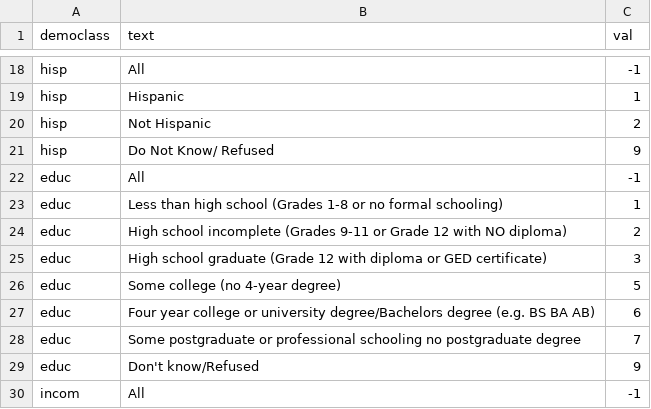
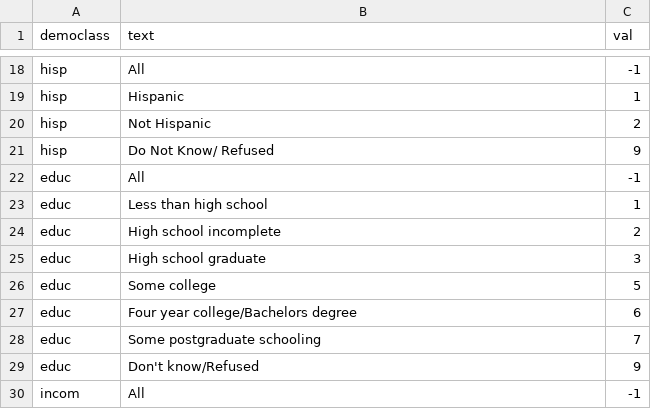
Before and after one commit to rdaniello/CIS568_Grp_Project, a CSV file: d_radio.csv, drawn as a sheet; only a part is shown, gaps mark what is left out.

```diff
--- a/d_radio.csv
+++ b/d_radio.csv
@@ -22,8 +22,8 @@ hisp,Do Not Know/ Refused,9
 educ,All,-1
-educ,Less than high school (Grades 1-8 or no formal schooling),1
-educ,High school incomplete (Grades 9-11 or Grade 12 with NO diploma),2
-educ,High school graduate (Grade 12 with diploma or GED certificate),3
-educ,Some college (no 4-year degree),5
-educ,Four year college or university degree/Bachelors degree (e.g. BS BA AB),6
-educ,Some postgraduate or professional schooling no postgraduate degree,7
+educ,Less than high school,1
+educ,High school incomplete,2
+educ,High school graduate,3
+educ,Some college ,5
+educ,Four year college/Bachelors degree,6
+educ,Some postgraduate schooling,7
 educ,Don't know/Refused,9
```
Also changed, not shown: 1 other file.
